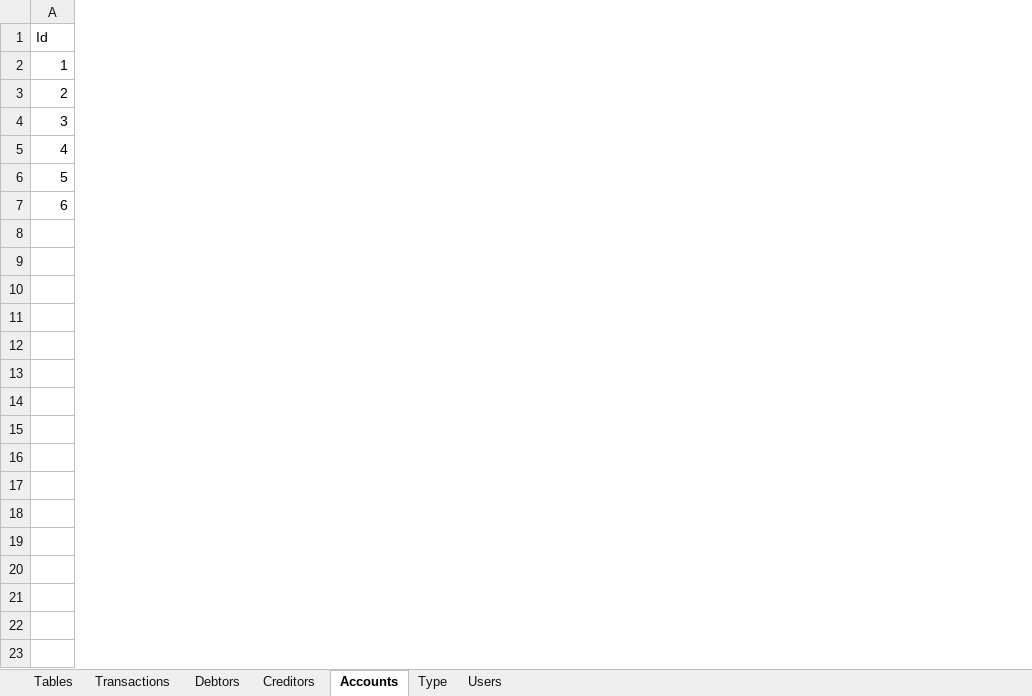
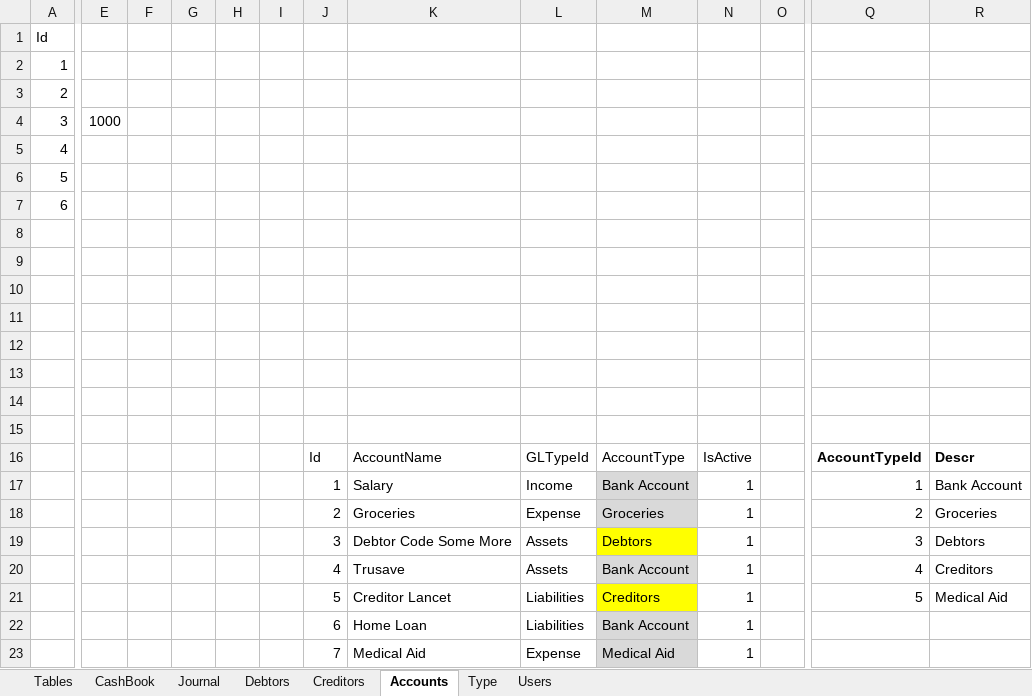
Before and after one commit to herman1vdb/AccountingApp, an Excel workbook: Accounting App Planning.xlsx, sheet Accounts, drawn as a sheet; only a part is shown, gaps mark what is left out; values as stored, in another font and other column widths than the file's, no borders; rows hold the shown columns only; the diff covers the shown part only; the diff names each change by its address in the sheet, - before the commit and + after, or states it on an @@ line.

```diff
--- a/Accounting App Planning.xlsx (sheet Accounts)
+++ b/Accounting App Planning.xlsx (sheet Accounts)
-sheet tab: Transactions
+sheet tab: CashBook
+sheet tab: Journal
+column E, row 4: 1000
+column F, empty
+column G, empty
+column H, empty
+column I, empty
+column J, empty
+column K, empty
+column L, empty
+column M, empty
+column N, empty
+column O, empty
+column Q, empty
+column R, empty
+row 8: (empty)
+row 9: (empty)
+row 10: (empty)
+row 11: (empty)
+row 12: (empty)
+row 13: (empty)
+row 14: (empty)
+row 15: (empty)
+row 16:  |  |  |  |  |  | Id | AccountName | GLTypeId | AccountType | IsActive |  | AccountTypeId | Descr
+row 17:  |  |  |  |  |  | 1 | Salary | Income | Bank Account | 1 |  | 1 | Bank Account
+row 18:  |  |  |  |  |  | 2 | Groceries | Expense | Groceries | 1 |  | 2 | Groceries
+row 19:  |  |  |  |  |  | 3 | Debtor Code Some More | Assets | Debtors | 1 |  | 3 | Debtors
+row 20:  |  |  |  |  |  | 4 | Trusave | Assets | Bank Account | 1 |  | 4 | Creditors
+row 21:  |  |  |  |  |  | 5 | Creditor Lancet | Liabilities | Creditors | 1 |  | 5 | Medical Aid
+row 22:  |  |  |  |  |  | 6 | Home Loan | Liabilities | Bank Account | 1
+row 23:  |  |  |  |  |  | 7 | Medical Aid | Expense | Medical Aid | 1
```
Also changed, not shown: 1 added column elsewhere in this sheet, sheet CashBook, sheet Debtors, 2 other files.
